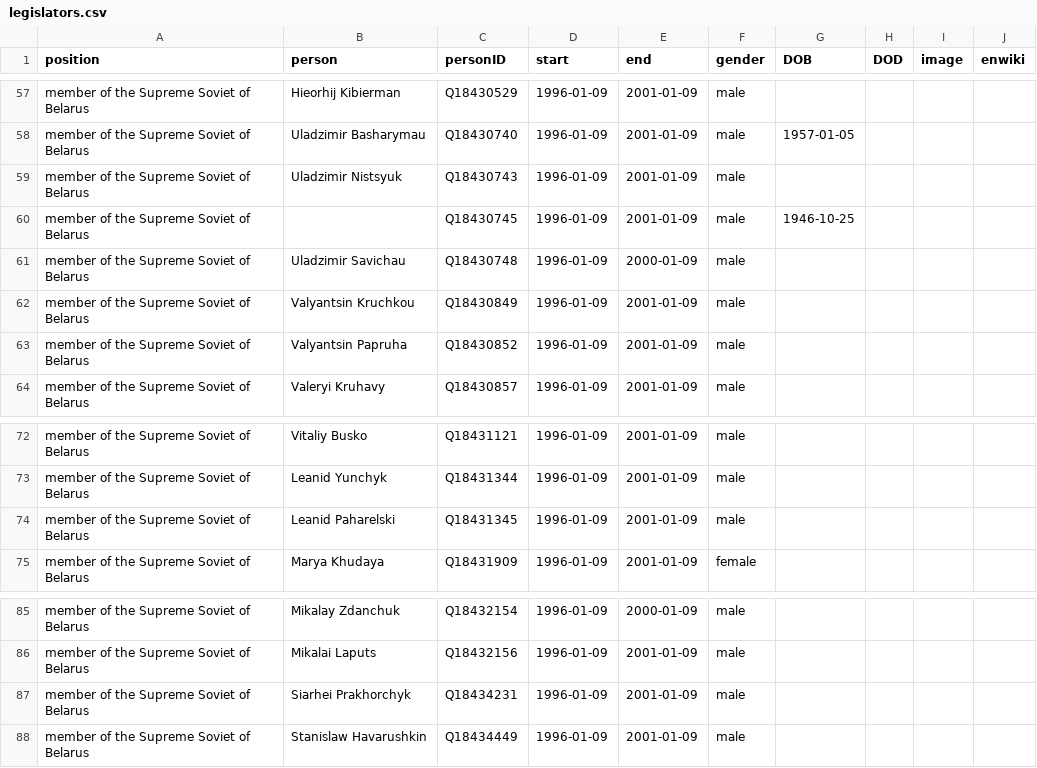
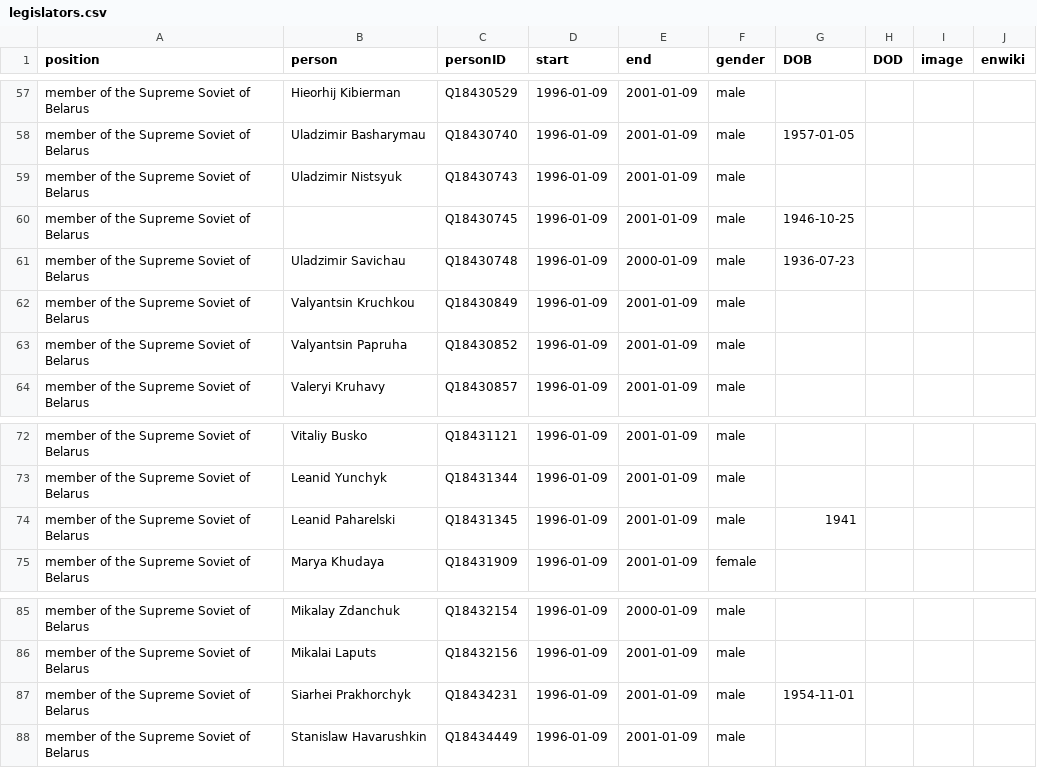
Before and after one commit to every-politician-scrapers/belarus-ministers, a CSV file: html/legislators.csv, drawn as a sheet; only a part is shown, gaps mark what is left out.

Commit message:
PCB update

```diff
--- a/html/legislators.csv
+++ b/html/legislators.csv
@@ -60,3 +60,3 @@ member of the Supreme Soviet of Belarus,Uladzimir Nistsyuk,Q18430743,1996-01-09,
 member of the Supreme Soviet of Belarus,,Q18430745,1996-01-09,2001-01-09,male,1946-10-25,,,
-member of the Supreme Soviet of Belarus,Uladzimir Savichau,Q18430748,1996-01-09,2000-01-09,male,,,,
+member of the Supreme Soviet of Belarus,Uladzimir Savichau,Q18430748,1996-01-09,2000-01-09,male,1936-07-23,,,
 member of the Supreme Soviet of Belarus,Valyantsin Kruchkou,Q18430849,1996-01-09,2001-01-09,male,,,,
@@ -73,3 +73,3 @@ member of the Supreme Soviet of Belarus,Vitaliy Busko,Q18431121,1996-01-09,2001-
 member of the Supreme Soviet of Belarus,Leanid Yunchyk,Q18431344,1996-01-09,2001-01-09,male,,,,
-member of the Supreme Soviet of Belarus,Leanid Paharelski,Q18431345,1996-01-09,2001-01-09,male,,,,
+member of the Supreme Soviet of Belarus,Leanid Paharelski,Q18431345,1996-01-09,2001-01-09,male,1941,,,
 member of the Supreme Soviet of Belarus,Marya Khudaya,Q18431909,1996-01-09,2001-01-09,female,,,,
@@ -86,3 +86,3 @@ member of the Supreme Soviet of Belarus,Mikalay Zdanchuk,Q18432154,1996-01-09,20
 member of the Supreme Soviet of Belarus,Mikalai Laputs,Q18432156,1996-01-09,2001-01-09,male,,,,
-member of the Supreme Soviet of Belarus,Siarhei Prakhorchyk,Q18434231,1996-01-09,2001-01-09,male,,,,
+member of the Supreme Soviet of Belarus,Siarhei Prakhorchyk,Q18434231,1996-01-09,2001-01-09,male,1954-11-01,,,
 member of the Supreme Soviet of Belarus,Stanislaw Havarushkin,Q18434449,1996-01-09,2001-01-09,male,,,,
```
